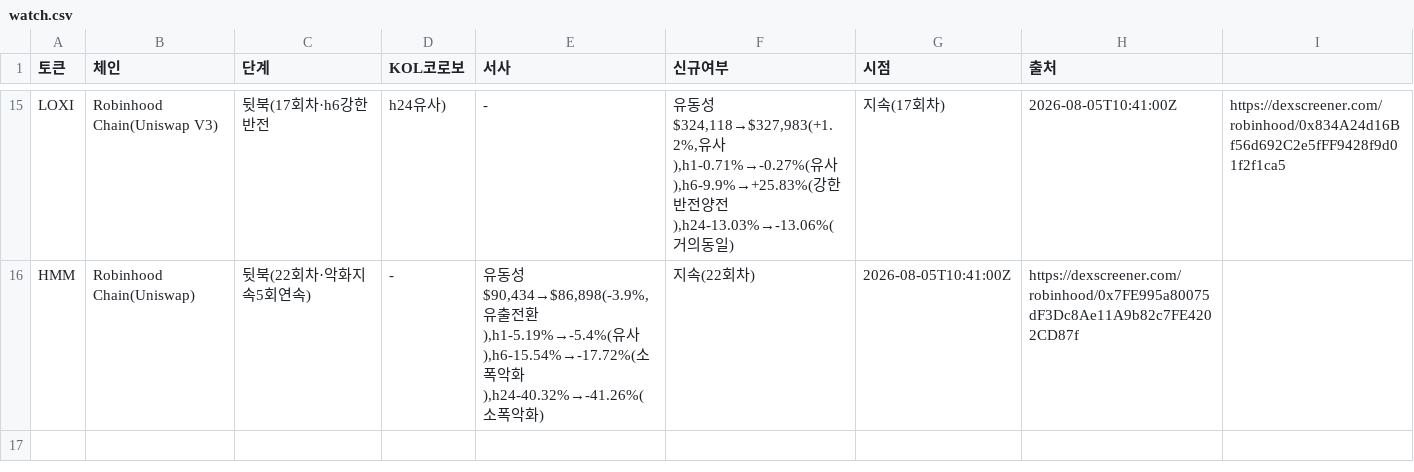
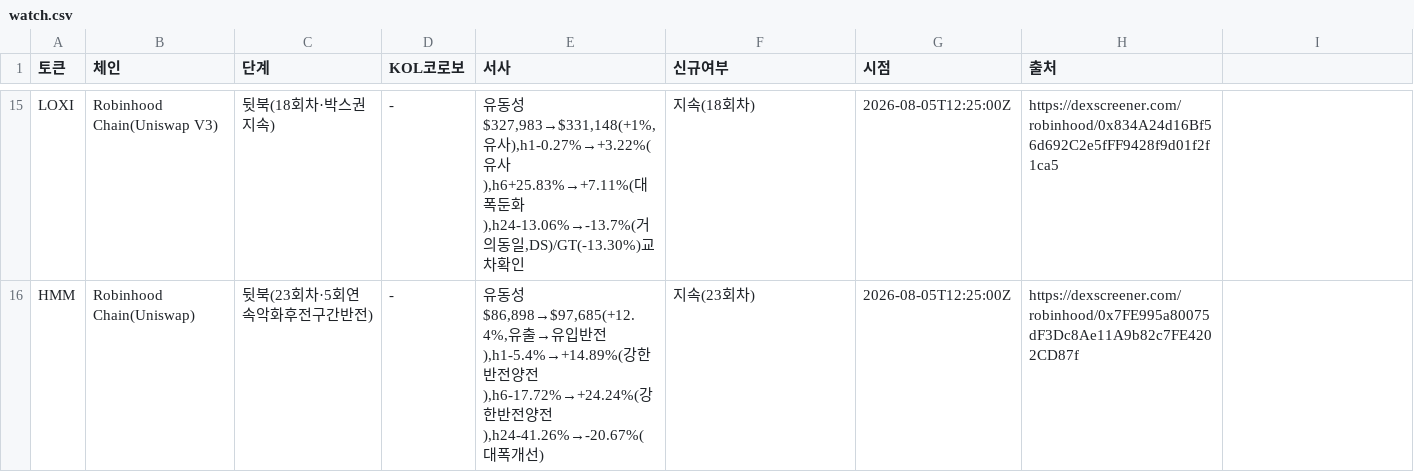
Before and after one commit to HoinKwak/study, a CSV file: research/kol/watch.csv, drawn as a sheet; only a part is shown, gaps mark what is left out; the diff covers the shown part only; the diff names each change by its address in the sheet, - before the commit and + after, or states it on an @@ line.

```diff
--- a/research/kol/watch.csv
+++ b/research/kol/watch.csv
-C15 (단계): 뒷북(17회차·h6강한반전
+C15 (단계): 뒷북(18회차·박스권지속)
-D15 (KOL코로보): h24유사)
+D15 (KOL코로보): -
-E15 (서사): -
+E15 (서사): 유동성$327,983→$331,148(+1%,유사),h1-0.27%→+3.22%(유사),h6+25.83%→+7.11%(대폭둔화),h24-13.06%→-13.7%(거의동일,DS)/GT(-13.30%)교차확인
-F15 (신규여부): 유동성$324,118→$327,983(+1.2%,유사),h1-0.71%→-0.27%(유사),h6-9.9%→+25.83%(강한반전양전),h24-13.03%→-13.06%(거의동일)
+F15 (신규여부): 지속(18회차)
-G15 (시점): 지속(17회차)
+G15 (시점): 2026-08-05T12:25:00Z
-H15 (출처): 2026-08-05T10:41:00Z
+H15 (출처): https://dexscreener.com/robinhood/0x834A24d16Bf56d692C2e5fFF9428f9d01f2f1ca5
-I15: https://dexscreener.com/robinhood/0x834A24d16Bf56d692C2e5fFF9428f9d01f2f1ca5
+I15: (empty)
-C16 (단계): 뒷북(22회차·악화지속5회연속)
+C16 (단계): 뒷북(23회차·5회연속악화후전구간반전)
-E16 (서사): …동성$90,434→$86,898(-3.9%,유출전환),h1-5.19%→-5.4%(유사),h6-15.54%→-17.72%(소폭악화),h24-40.32%→-41.26%(소폭악화)
+E16 (서사): …동성$86,898→$97,685(+12.4%,유출→유입반전),h1-5.4%→+14.89%(강한반전양전),h6-17.72%→+24.24%(강한반전양전),h24-41.26%→-20.67%(대폭개선)
-F16 (신규여부): 지속(22회차)
+F16 (신규여부): 지속(23회차)
-G16 (시점): 2026-08-05T10:41:00Z
+G16 (시점): 2026-08-05T12:25:00Z
```
Also changed, not shown: 64 edited cells elsewhere in this file, 2 other files.
